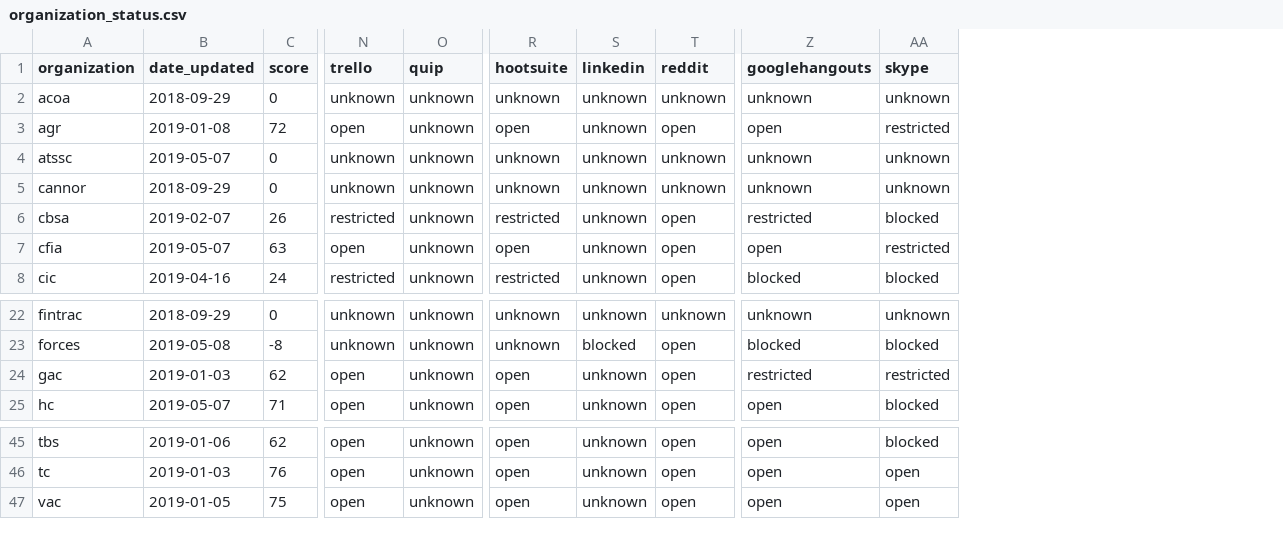
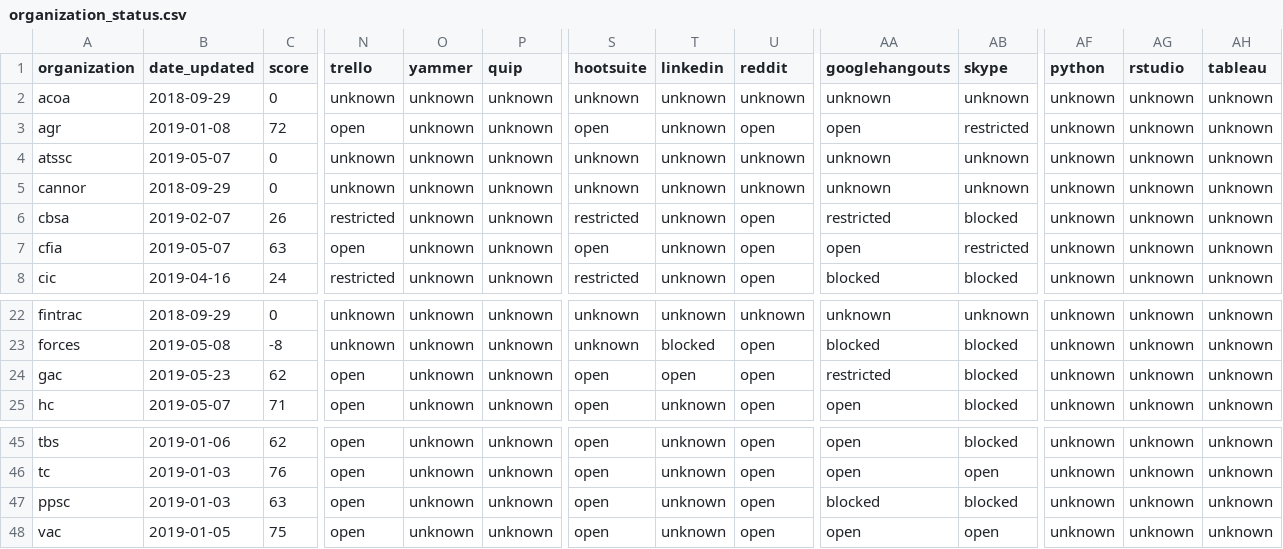
Before and after one commit to isthisblocked/isthisblockedinmydepartment.ca, a CSV file: src/data/organization_status.csv, drawn as a sheet; only a part is shown, gaps mark what is left out; addresses are those after the commit; rows hold the shown columns only; the diff names each change by its address in the sheet, - before the commit and + after, or states it on an @@ line.

Commit message:
Updated data (adding a data science category).

```diff
--- a/src/data/organization_status.csv
+++ b/src/data/organization_status.csv
+column O (yammer), rows 2-8: all unknown; rows 22-25: all unknown; rows 45-46: unknown | unknown; row 48: unknown
+column AF (python), rows 2-8: all unknown; rows 22-25: all unknown; rows 45-46: unknown | unknown; row 48: unknown
+column AG (rstudio), rows 2-8: all unknown; rows 22-25: all unknown; rows 45-46: unknown | unknown; row 48: unknown
+column AH (tableau), rows 2-8: all unknown; rows 22-25: all unknown; rows 45-46: unknown | unknown; row 48: unknown
-B24 (date_updated): 2019-01-03
+B24 (date_updated): 2019-05-23
-T24 (linkedin): unknown
+T24 (linkedin): open
-AB24 (skype): restricted
+AB24 (skype): blocked
+row 47: ppsc | 2019-01-03 | 63 | open | unknown | unknown | open | unknown | open | blocked | blocked | unknown | unknown | unknown
```
Also changed, not shown: src/data/organizations.csv, src/data/services.csv, 3 other files.
